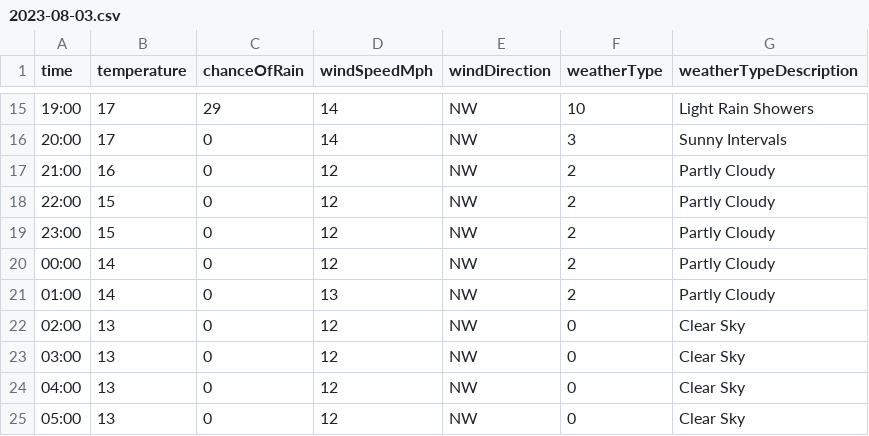
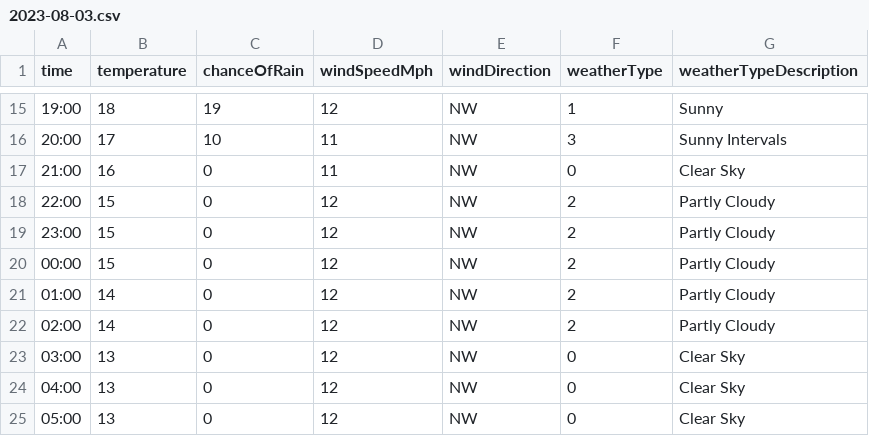
Before and after one commit to djcarter85/studland, a CSV file: _data/weather/2023-08-03.csv, drawn as a sheet; only a part is shown, gaps mark what is left out; the diff covers the shown part only.

```diff
--- a/_data/weather/2023-08-03.csv
+++ b/_data/weather/2023-08-03.csv
@@ -15,9 +15,9 @@ time,temperature,chanceOfRain,windSpeedMph,windDirection,weatherType,weatherType
-19:00,17,29,14,NW,10,Light Rain Showers
-20:00,17,0,14,NW,3,Sunny Intervals
-21:00,16,0,12,NW,2,Partly Cloudy
+19:00,18,19,12,NW,1,Sunny
+20:00,17,10,11,NW,3,Sunny Intervals
+21:00,16,0,11,NW,0,Clear Sky
 22:00,15,0,12,NW,2,Partly Cloudy
 23:00,15,0,12,NW,2,Partly Cloudy
-00:00,14,0,12,NW,2,Partly Cloudy
-01:00,14,0,13,NW,2,Partly Cloudy
-02:00,13,0,12,NW,0,Clear Sky
+00:00,15,0,12,NW,2,Partly Cloudy
+01:00,14,0,12,NW,2,Partly Cloudy
+02:00,14,0,12,NW,2,Partly Cloudy
 03:00,13,0,12,NW,0,Clear Sky
```
Also changed, not shown: 36 edited cells elsewhere in this file.
